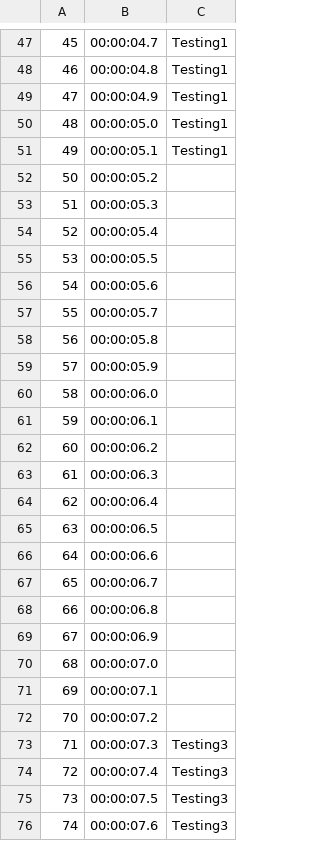
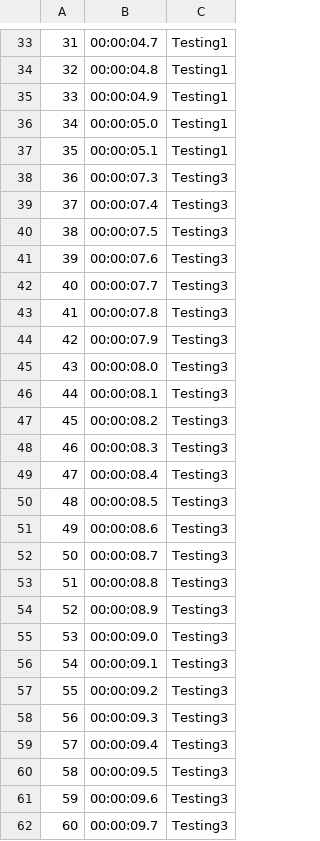
Before and after one commit to BeiwenLiu/Mother-Infant-Sensing, a CSV file: ElanDataFormatting/csv/Comments.csv, drawn as a sheet; only a part is shown, gaps mark what is left out; the shorter side is filled out with more unchanged rows; the diff covers the shown part only; the diff names each change by its address in the sheet, - before the commit and + after, or states it on an @@ line.

```diff
--- a/ElanDataFormatting/csv/Comments.csv
+++ b/ElanDataFormatting/csv/Comments.csv
@@ column A renumbered from row 2 down @@
-row 52: 50 | 00:00:05.2
-row 53: 51 | 00:00:05.3
-row 54: 52 | 00:00:05.4
-row 55: 53 | 00:00:05.5
-row 56: 54 | 00:00:05.6
-row 57: 55 | 00:00:05.7
-row 58: 56 | 00:00:05.8
-row 59: 57 | 00:00:05.9
-row 60: 58 | 00:00:06.0
-row 61: 59 | 00:00:06.1
-row 62: 60 | 00:00:06.2
-row 63: 61 | 00:00:06.3
-row 64: 62 | 00:00:06.4
-row 65: 63 | 00:00:06.5
-row 66: 64 | 00:00:06.6
-row 67: 65 | 00:00:06.7
-row 68: 66 | 00:00:06.8
-row 69: 67 | 00:00:06.9
-row 70: 68 | 00:00:07.0
-row 71: 69 | 00:00:07.1
-row 72: 70 | 00:00:07.2
```
Also changed, not shown: 14 removed rows elsewhere in this file, ElanDataFormatting/csv/AnotherTier.csv, ElanDataFormatting/csv/Practice.csv, 4 other files.
